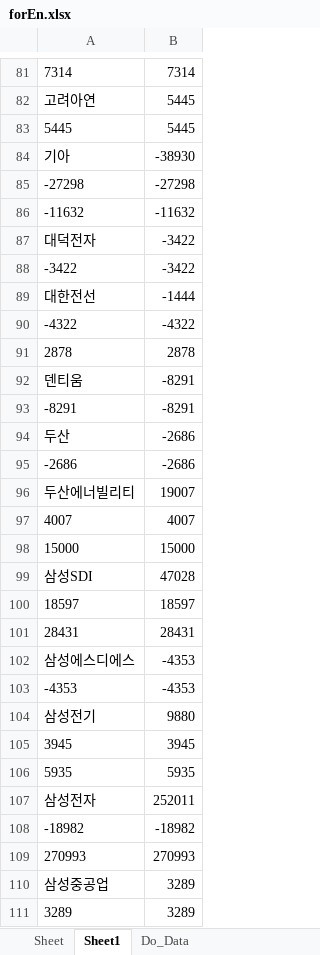
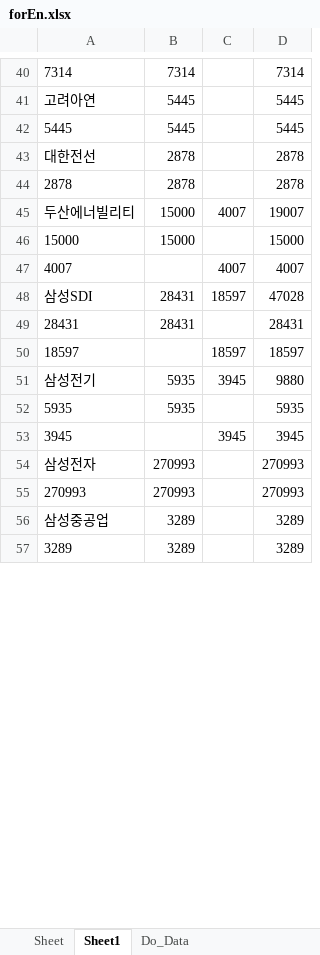
Before and after one commit to starshorse/20200228start, an Excel workbook: python_ex/forEn.xlsx, sheet Sheet1, drawn as a sheet; only a part is shown, gaps mark what is left out; values as stored, in another font and other column widths than the file's, no borders; removed rows and columns are numbered as before the commit, all else as after; the diff covers the shown part only; the diff names each change by its address in the sheet, - before the commit and + after, or states it on an @@ line.

```diff
--- a/python_ex/forEn.xlsx (sheet Sheet1)
+++ b/python_ex/forEn.xlsx (sheet Sheet1)
+column B, rows 40-45: 7314 | 5445 | 5445 | 2878 | 2878 | 15000; row 48: 28431; row 51: 5935; rows 54-57: 270993 | 270993 | 3289 | 3289
+column C, row 45: 4007; rows 47-48: 4007 | 18597; rows 50-51: 18597 | 3945; row 53: 3945
-row 84: 기아 | -38930
-row 85: -27298 | -27298
-row 86: -11632 | -11632
-row 87: 대덕전자 | -3422
-row 88: -3422 | -3422
-D43: -1444
+D43: 2878
-row 90: -4322 | -4322
-row 92: 덴티움 | -8291
-row 93: -8291 | -8291
-row 94: 두산 | -2686
-row 95: -2686 | -2686
@@ row 98 moved to row 46: 15000 @@
@@ row 101 moved to row 49: 28431 @@
-row 102: 삼성에스디에스 | -4353
-row 103: -4353 | -4353
@@ row 106 moved to row 52: 5935 @@
-D54: 252011
+D54: 270993
-row 108: -18982 | -18982
```
Also changed, not shown: 1 added row, 85 removed rows, 9 moved rows and 13 edited cells elsewhere in this sheet, sheet Do_Data.
